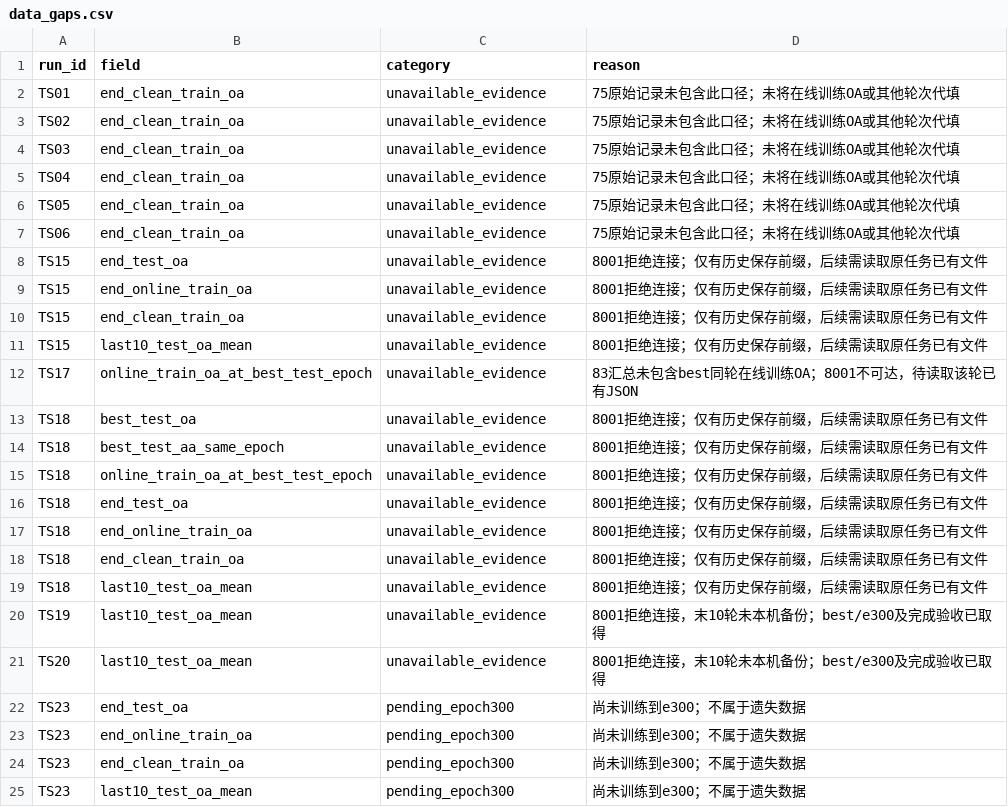
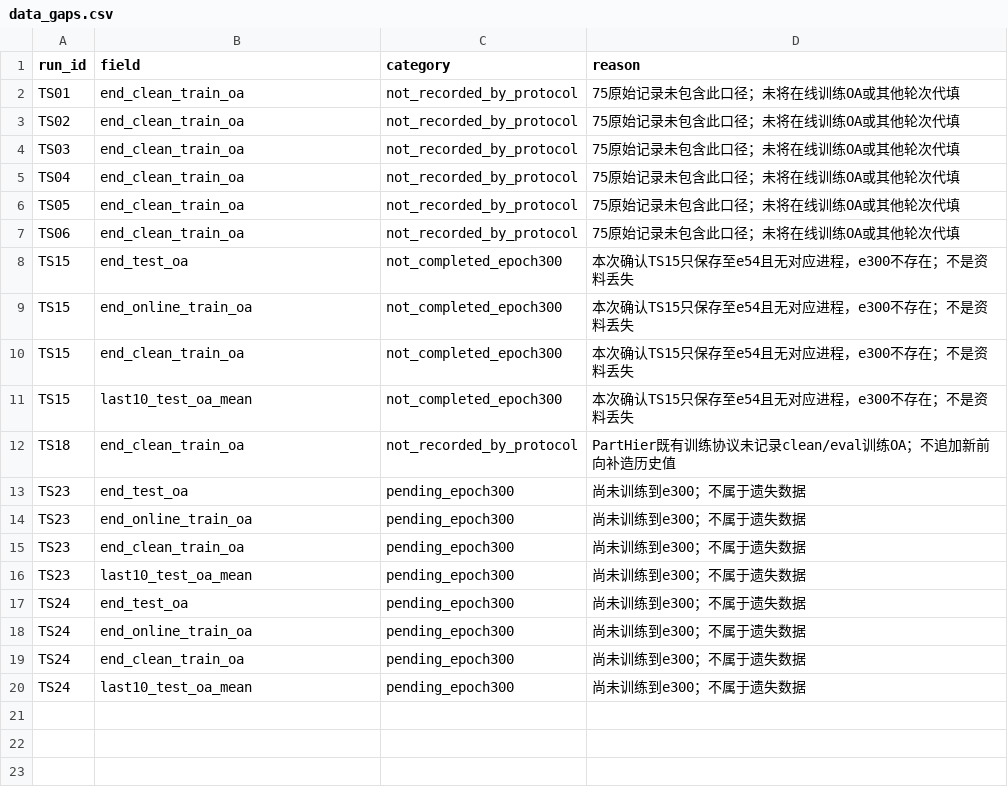
Before and after one commit to Linneking/Hycore, a CSV file: docs/research/93_V9_EXPERIMENT_ATLAS_2026-10-26/tables/data_gaps.csv, drawn as a sheet; only a part is shown; the shorter side is filled out with more unchanged rows.

Commit message:
Complete restored 8001 experiment statistics and identify interrupted TS15

```diff
--- a/docs/research/93_V9_EXPERIMENT_ATLAS_2026-10-26/tables/data_gaps.csv
+++ b/docs/research/93_V9_EXPERIMENT_ATLAS_2026-10-26/tables/data_gaps.csv
@@ -1,22 +1,13 @@
 run_id,field,category,reason
-TS01,end_clean_train_oa,unavailable_evidence,75原始记录未包含此口径；未将在线训练OA或其他轮次代填
-TS02,end_clean_train_oa,unavailable_evidence,75原始记录未包含此口径；未将在线训练OA或其他轮次代填
-TS03,end_clean_train_oa,unavailable_evidence,75原始记录未包含此口径；未将在线训练OA或其他轮次代填
-TS04,end_clean_train_oa,unavailable_evidence,75原始记录未包含此口径；未将在线训练OA或其他轮次代填
-TS05,end_clean_train_oa,unavailable_evidence,75原始记录未包含此口径；未将在线训练OA或其他轮次代填
-TS06,end_clean_train_oa,unavailable_evidence,75原始记录未包含此口径；未将在线训练OA或其他轮次代填
-TS15,end_test_oa,unavailable_evidence,8001拒绝连接；仅有历史保存前缀，后续需读取原任务已有文件
-TS15,end_online_train_oa,unavailable_evidence,8001拒绝连接；仅有历史保存前缀，后续需读取原任务已有文件
-TS15,end_clean_train_oa,unavailable_evidence,8001拒绝连接；仅有历史保存前缀，后续需读取原任务已有文件
-TS15,last10_test_oa_mean,unavailable_evidence,8001拒绝连接；仅有历史保存前缀，后续需读取原任务已有文件
-TS17,online_train_oa_at_best_test_epoch,unavailable_evidence,83汇总未包含best同轮在线训练OA；8001不可达，待读取该轮已有JSON
-TS18,best_test_oa,unavailable_evidence,8001拒绝连接；仅有历史保存前缀，后续需读取原任务已有文件
-TS18,best_test_aa_same_epoch,unavailable_evidence,8001拒绝连接；仅有历史保存前缀，后续需读取原任务已有文件
-TS18,online_train_oa_at_best_test_epoch,unavailable_evidence,8001拒绝连接；仅有历史保存前缀，后续需读取原任务已有文件
-TS18,end_test_oa,unavailable_evidence,8001拒绝连接；仅有历史保存前缀，后续需读取原任务已有文件
-TS18,end_online_train_oa,unavailable_evidence,8001拒绝连接；仅有历史保存前缀，后续需读取原任务已有文件
-TS18,end_clean_train_oa,unavailable_evidence,8001拒绝连接；仅有历史保存前缀，后续需读取原任务已有文件
-TS18,last10_test_oa_mean,unavailable_evidence,8001拒绝连接；仅有历史保存前缀，后续需读取原任务已有文件
-TS19,last10_test_oa_mean,unavailable_evidence,8001拒绝连接，末10轮未本机备份；best/e300及完成验收已取得
-TS20,last10_test_oa_mean,unavailable_evidence,8001拒绝连接，末10轮未本机备份；best/e300及完成验收已取得
+TS01,end_clean_train_oa,not_recorded_by_protocol,75原始记录未包含此口径；未将在线训练OA或其他轮次代填
+TS02,end_clean_train_oa,not_recorded_by_protocol,75原始记录未包含此口径；未将在线训练OA或其他轮次代填
+TS03,end_clean_train_oa,not_recorded_by_protocol,75原始记录未包含此口径；未将在线训练OA或其他轮次代填
+TS04,end_clean_train_oa,not_recorded_by_protocol,75原始记录未包含此口径；未将在线训练OA或其他轮次代填
+TS05,end_clean_train_oa,not_recorded_by_protocol,75原始记录未包含此口径；未将在线训练OA或其他轮次代填
+TS06,end_clean_train_oa,not_recorded_by_protocol,75原始记录未包含此口径；未将在线训练OA或其他轮次代填
+TS15,end_test_oa,not_completed_epoch300,本次确认TS15只保存至e54且无对应进程，e300不存在；不是资料丢失
+TS15,end_online_train_oa,not_completed_epoch300,本次确认TS15只保存至e54且无对应进程，e300不存在；不是资料丢失
+TS15,end_clean_train_oa,not_completed_epoch300,本次确认TS15只保存至e54且无对应进程，e300不存在；不是资料丢失
+TS15,last10_test_oa_mean,not_completed_epoch300,本次确认TS15只保存至e54且无对应进程，e300不存在；不是资料丢失
+TS18,end_clean_train_oa,not_recorded_by_protocol,PartHier既有训练协议未记录clean/eval训练OA；不追加新前向补造历史值
 TS23,end_test_oa,pending_epoch300,尚未训练到e300；不属于遗失数据
```
Also changed, not shown: docs/research/93_V9_EXPERIMENT_ATLAS_2026-10-26/tables/all_experiments.csv, docs/research/93_V9_EXPERIMENT_ATLAS_2026-10-26/tables/name_mapping.csv, 11 other files.
